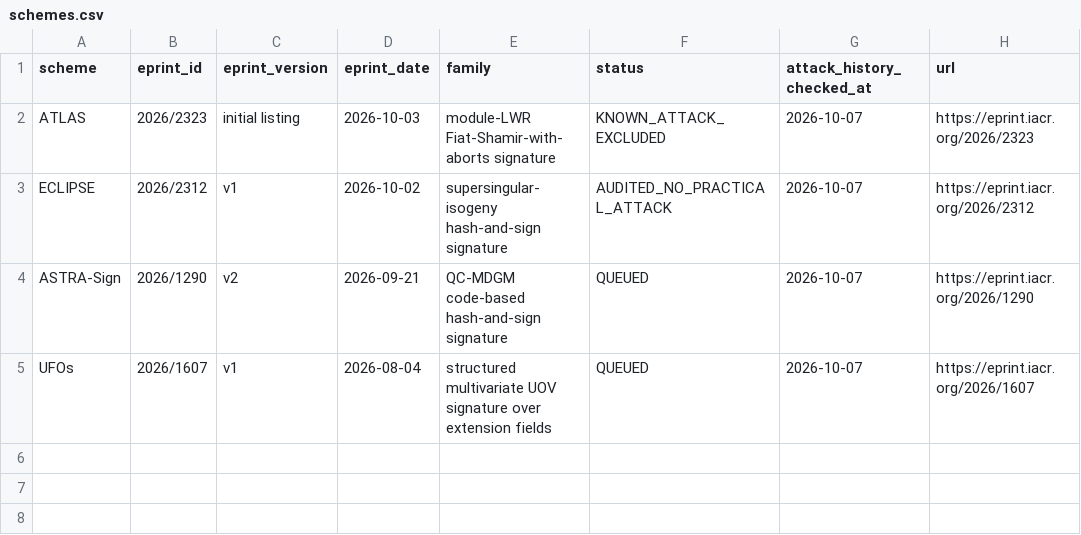
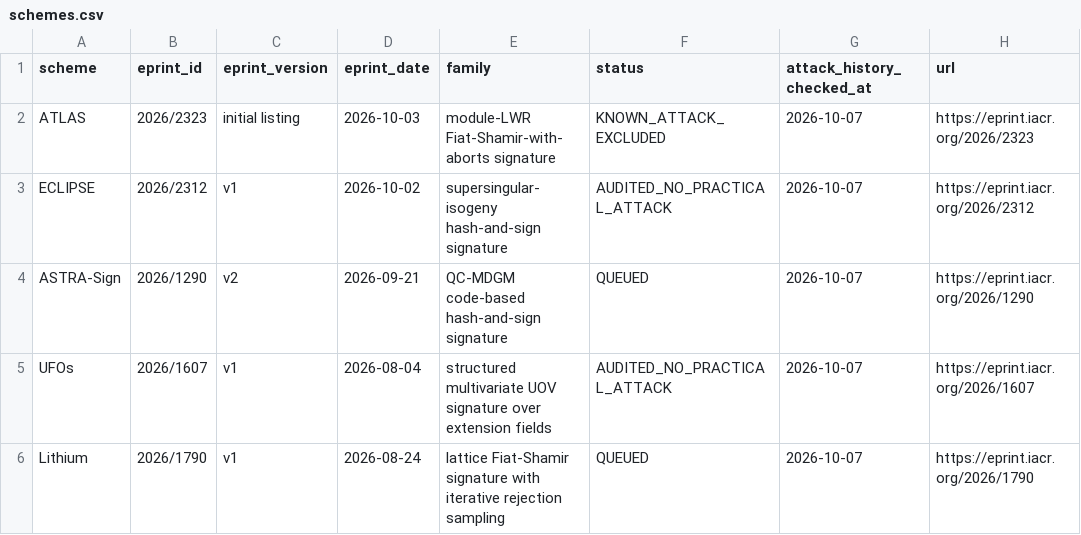
Before and after one commit to martinfeussner/ePrint-Signature-Audit, a CSV file: catalog/schemes.csv, drawn as a sheet.

Commit message:
Close UFOs audit and queue Lithium

```diff
--- a/catalog/schemes.csv
+++ b/catalog/schemes.csv
@@ -4,2 +4,3 @@ ECLIPSE,2026/2312,v1,2026-10-02,supersingular-isogeny hash-and-sign signature,AU
 ASTRA-Sign,2026/1290,v2,2026-09-21,QC-MDGM code-based hash-and-sign signature,QUEUED,2026-10-07,https://eprint.iacr.org/2026/1290
-UFOs,2026/1607,v1,2026-08-04,structured multivariate UOV signature over extension fields,QUEUED,2026-10-07,https://eprint.iacr.org/2026/1607
+UFOs,2026/1607,v1,2026-08-04,structured multivariate UOV signature over extension fields,AUDITED_NO_PRACTICAL_ATTACK,2026-10-07,https://eprint.iacr.org/2026/1607
+Lithium,2026/1790,v1,2026-08-24,lattice Fiat-Shamir signature with iterative rejection sampling,QUEUED,2026-10-07,https://eprint.iacr.org/2026/1790
```
Also changed, not shown: 2 other files.
